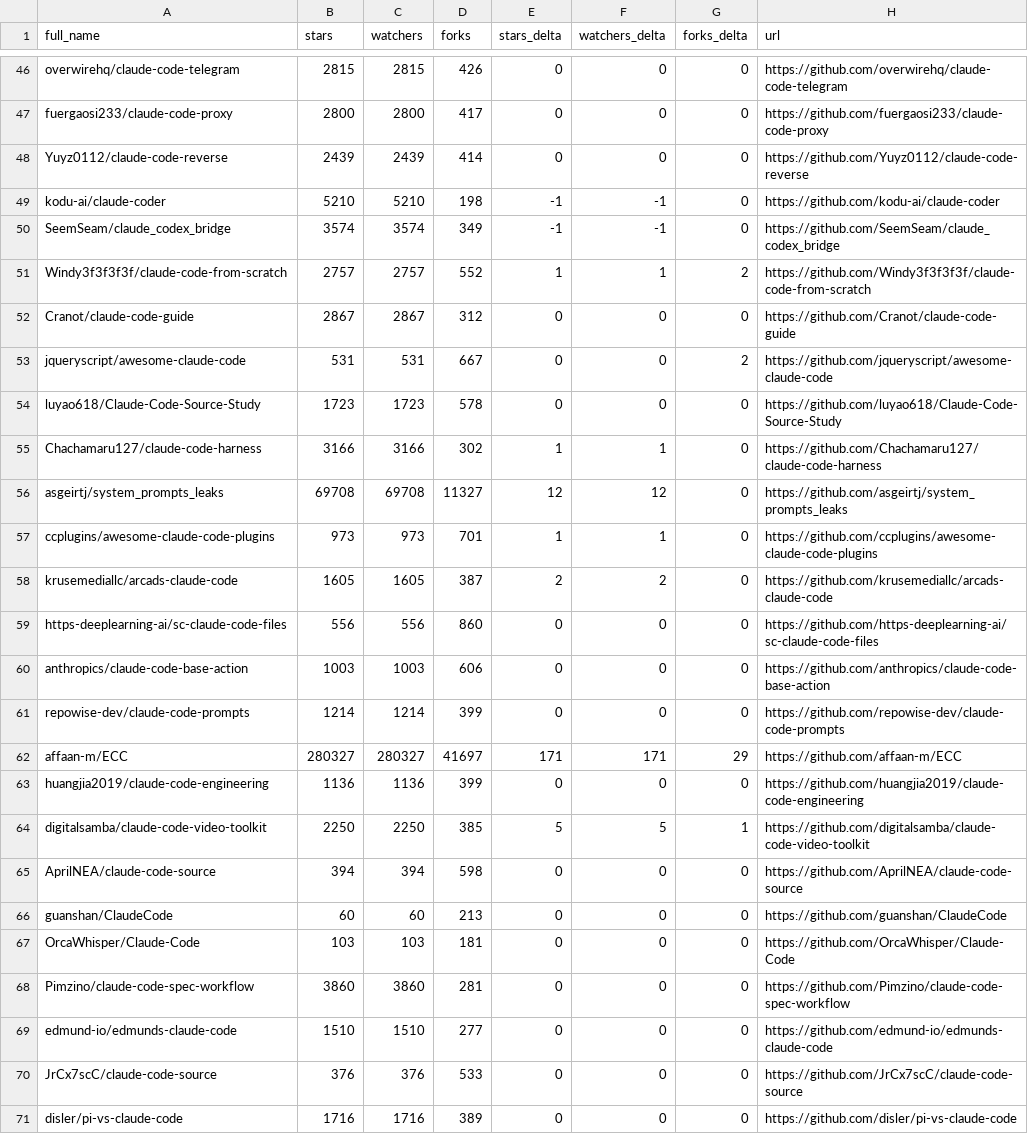
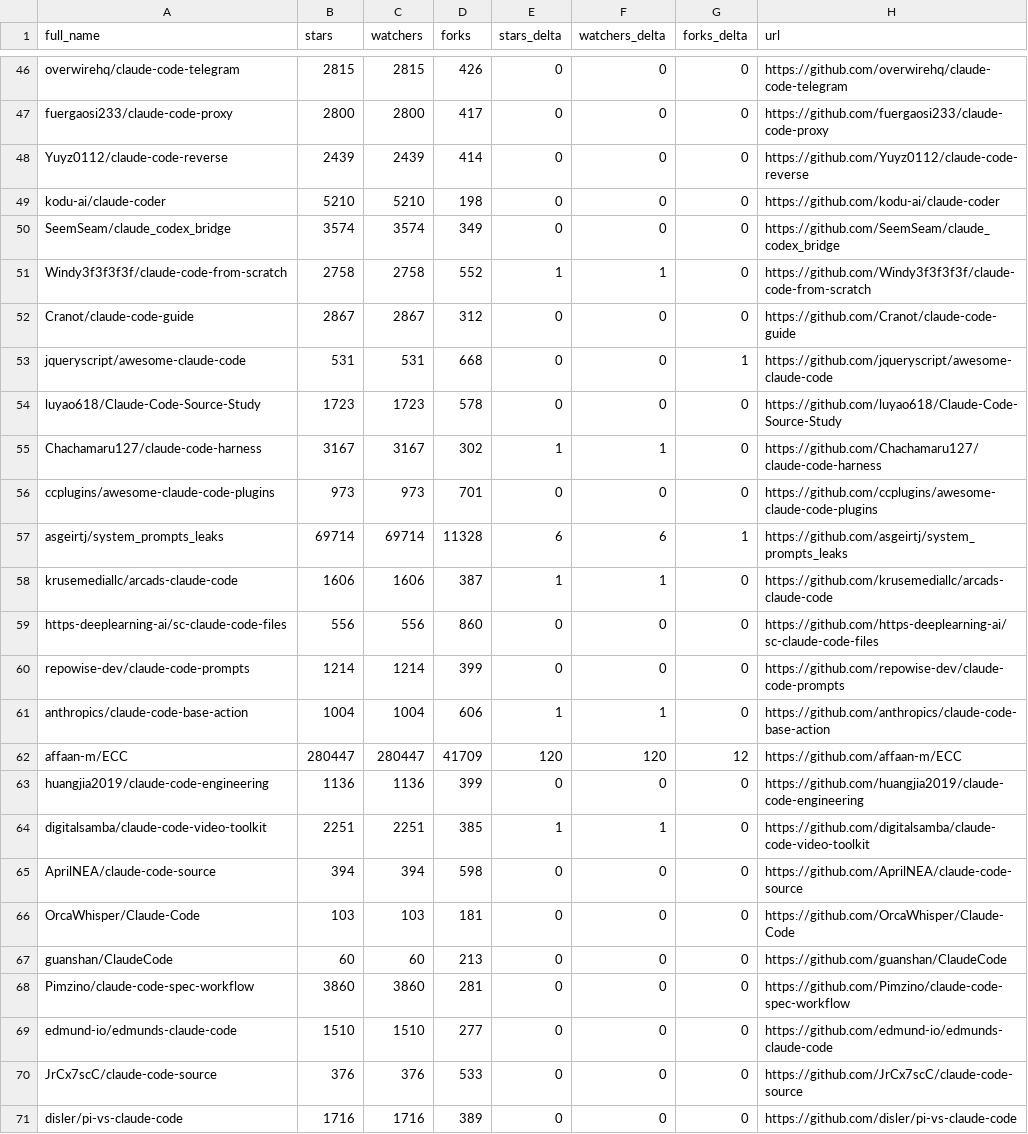
Before and after one commit to rdefre/awesome-claude-code, a CSV file: data/repo-ticker.csv, drawn as a sheet; only a part is shown, gaps mark what is left out; the diff covers the shown part only.

```diff
--- a/data/repo-ticker.csv
+++ b/data/repo-ticker.csv
@@ -48,21 +48,21 @@ fuergaosi233/claude-code-proxy,2800,2800,417,0,0,0,https://github.com/fuergaosi2
 Yuyz0112/claude-code-reverse,2439,2439,414,0,0,0,https://github.com/Yuyz0112/claude-code-reverse
-kodu-ai/claude-coder,5210,5210,198,-1,-1,0,https://github.com/kodu-ai/claude-coder
-SeemSeam/claude_codex_bridge,3574,3574,349,-1,-1,0,https://github.com/SeemSeam/claude_codex_bridge
-Windy3f3f3f3f/claude-code-from-scratch,2757,2757,552,1,1,2,https://github.com/Windy3f3f3f3f/claude-code-from-scratch
+kodu-ai/claude-coder,5210,5210,198,0,0,0,https://github.com/kodu-ai/claude-coder
+SeemSeam/claude_codex_bridge,3574,3574,349,0,0,0,https://github.com/SeemSeam/claude_codex_bridge
+Windy3f3f3f3f/claude-code-from-scratch,2758,2758,552,1,1,0,https://github.com/Windy3f3f3f3f/claude-code-from-scratch
 Cranot/claude-code-guide,2867,2867,312,0,0,0,https://github.com/Cranot/claude-code-guide
-jqueryscript/awesome-claude-code,531,531,667,0,0,2,https://github.com/jqueryscript/awesome-claude-code
+jqueryscript/awesome-claude-code,531,531,668,0,0,1,https://github.com/jqueryscript/awesome-claude-code
 luyao618/Claude-Code-Source-Study,1723,1723,578,0,0,0,https://github.com/luyao618/Claude-Code-Source-Study
-Chachamaru127/claude-code-harness,3166,3166,302,1,1,0,https://github.com/Chachamaru127/claude-code-harness
-asgeirtj/system_prompts_leaks,69708,69708,11327,12,12,0,https://github.com/asgeirtj/system_prompts_leaks
-ccplugins/awesome-claude-code-plugins,973,973,701,1,1,0,https://github.com/ccplugins/awesome-claude-code-plugins
-krusemediallc/arcads-claude-code,1605,1605,387,2,2,0,https://github.com/krusemediallc/arcads-claude-code
+Chachamaru127/claude-code-harness,3167,3167,302,1,1,0,https://github.com/Chachamaru127/claude-code-harness
+ccplugins/awesome-claude-code-plugins,973,973,701,0,0,0,https://github.com/ccplugins/awesome-claude-code-plugins
+asgeirtj/system_prompts_leaks,69714,69714,11328,6,6,1,https://github.com/asgeirtj/system_prompts_leaks
+krusemediallc/arcads-claude-code,1606,1606,387,1,1,0,https://github.com/krusemediallc/arcads-claude-code
 https-deeplearning-ai/sc-claude-code-files,556,556,860,0,0,0,https://github.com/https-deeplearning-ai/sc-claude-code-files
-anthropics/claude-code-base-action,1003,1003,606,0,0,0,https://github.com/anthropics/claude-code-base-action
 repowise-dev/claude-code-prompts,1214,1214,399,0,0,0,https://github.com/repowise-dev/claude-code-prompts
-affaan-m/ECC,280327,280327,41697,171,171,29,https://github.com/affaan-m/ECC
+anthropics/claude-code-base-action,1004,1004,606,1,1,0,https://github.com/anthropics/claude-code-base-action
+affaan-m/ECC,280447,280447,41709,120,120,12,https://github.com/affaan-m/ECC
 huangjia2019/claude-code-engineering,1136,1136,399,0,0,0,https://github.com/huangjia2019/claude-code-engineering
-digitalsamba/claude-code-video-toolkit,2250,2250,385,5,5,1,https://github.com/digitalsamba/claude-code-video-toolkit
+digitalsamba/claude-code-video-toolkit,2251,2251,385,1,1,0,https://github.com/digitalsamba/claude-code-video-toolkit
 AprilNEA/claude-code-source,394,394,598,0,0,0,https://github.com/AprilNEA/claude-code-source
+OrcaWhisper/Claude-Code,103,103,181,0,0,0,https://github.com/OrcaWhisper/Claude-Code
 guanshan/ClaudeCode,60,60,213,0,0,0,https://github.com/guanshan/ClaudeCode
-OrcaWhisper/Claude-Code,103,103,181,0,0,0,https://github.com/OrcaWhisper/Claude-Code
 Pimzino/claude-code-spec-workflow,3860,3860,281,0,0,0,https://github.com/Pimzino/claude-code-spec-workflow
```
Also changed, not shown: 1 added row, 1 removed row, 1 moved row and 121 edited cells elsewhere in this file, 2 other files.
